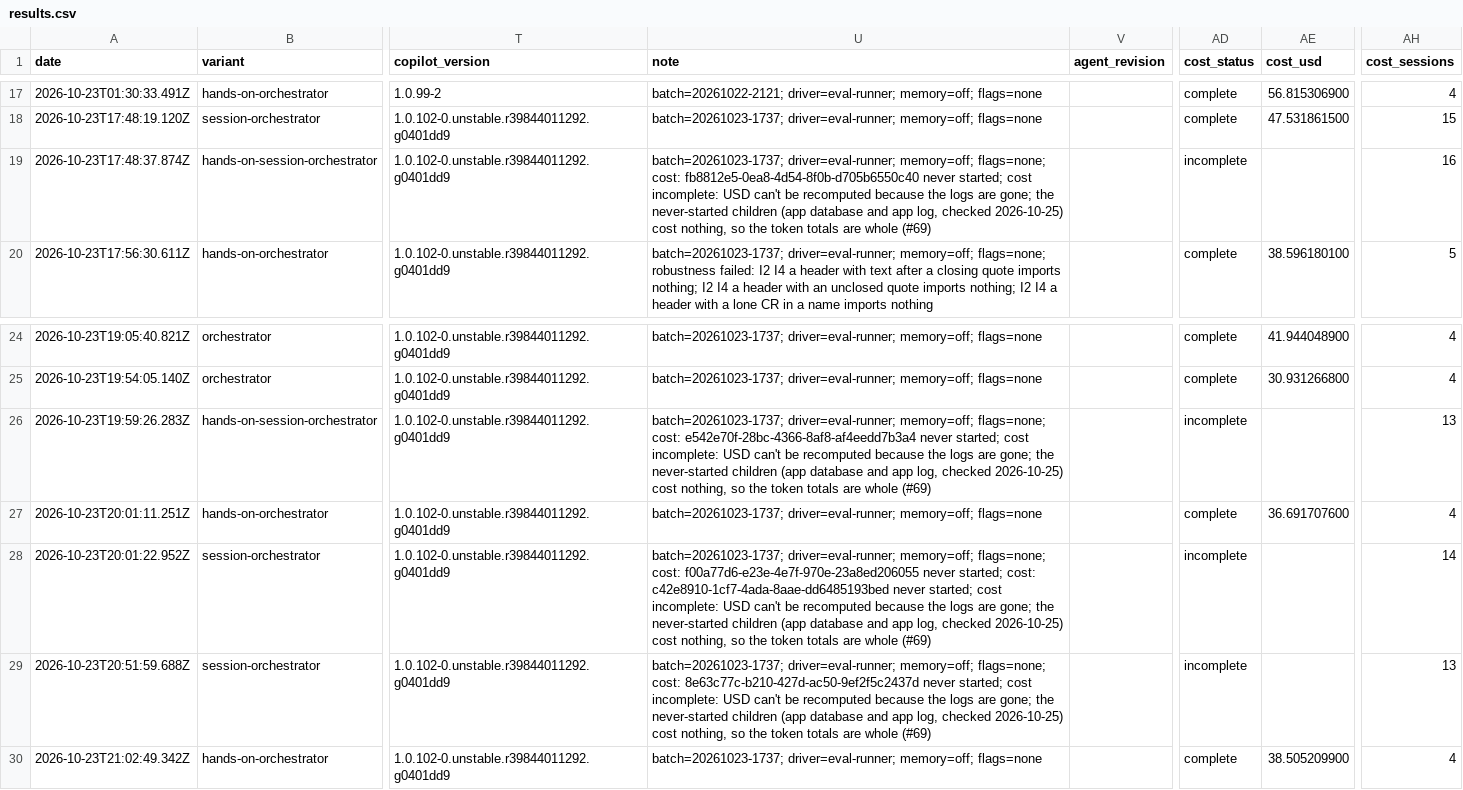
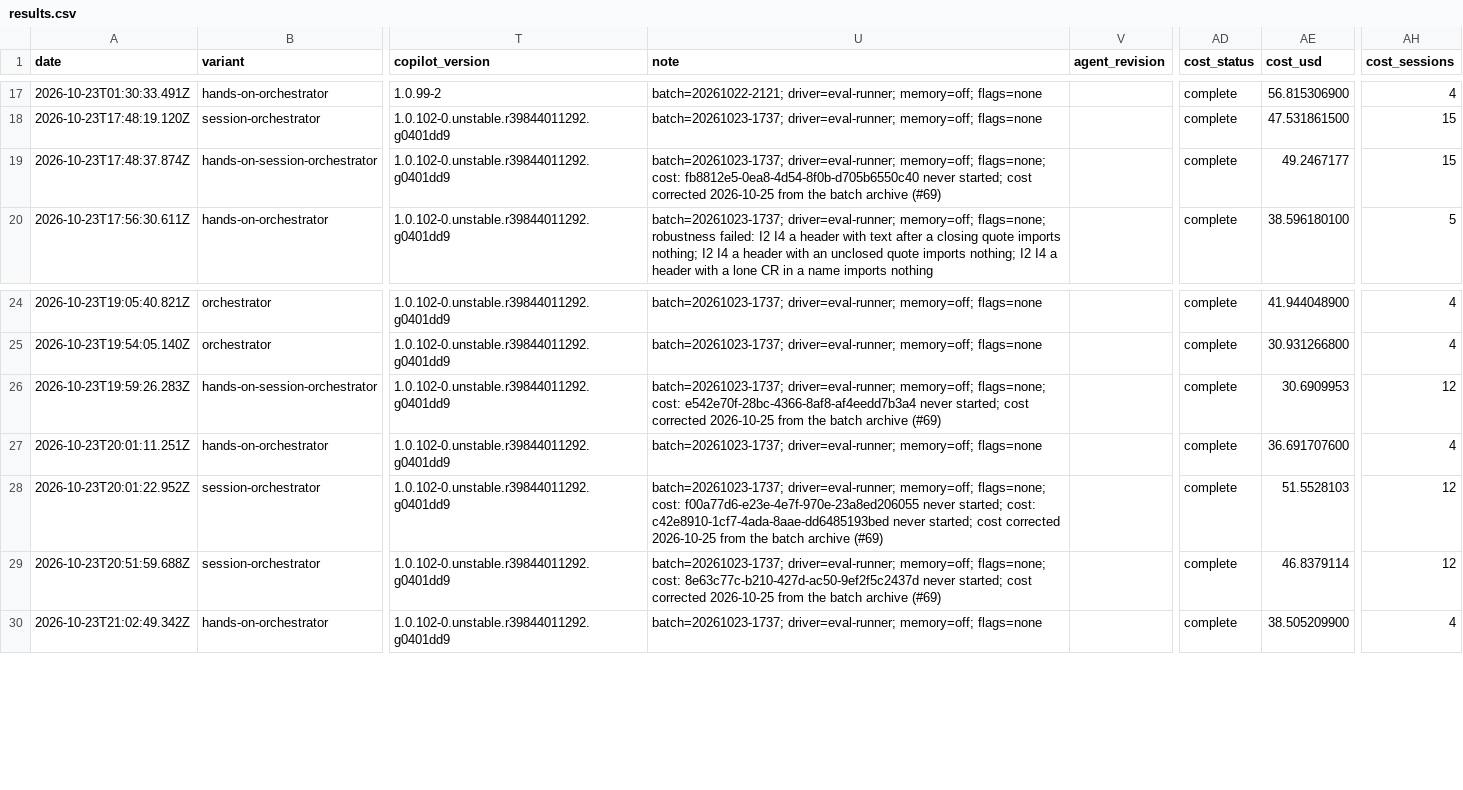
Before and after one commit to ncksol/ai_tools, a CSV file: evals/orchestrator/expense-claims/results.csv, drawn as a sheet; only a part is shown, gaps mark what is left out; the diff names each change by its address in the sheet, - before the commit and + after, or states it on an @@ line.

Commit message:
chore(evals): recompute batch 20261023-1737 cost from its archive
The batch's session logs are now archived. Recomputing the four rows
whose children never started gives the recorded usage records and token
totals exactly, so they are complete. Refs #69.

```diff
--- a/evals/orchestrator/expense-claims/results.csv
+++ b/evals/orchestrator/expense-claims/results.csv
-U19 (note): …started; cost incomplete: USD can't be recomputed because the logs are gone; the never-started children (app database and app log, checked 2026-10-25) cost nothing, so the token totals are whole (#69)
+U19 (note): …started; cost corrected 2026-10-25 from the batch archive (#69)
-AD19 (cost_status): incomplete
+AD19 (cost_status): complete
-AE19 (cost_usd): (empty)
+AE19 (cost_usd): 49.2467177
-AH19 (cost_sessions): 16
+AH19 (cost_sessions): 15
-U26 (note): …started; cost incomplete: USD can't be recomputed because the logs are gone; the never-started children (app database and app log, checked 2026-10-25) cost nothing, so the token totals are whole (#69)
+U26 (note): …started; cost corrected 2026-10-25 from the batch archive (#69)
-AD26 (cost_status): incomplete
+AD26 (cost_status): complete
-AE26 (cost_usd): (empty)
+AE26 (cost_usd): 30.6909953
-AH26 (cost_sessions): 13
+AH26 (cost_sessions): 12
-U28 (note): …started; cost incomplete: USD can't be recomputed because the logs are gone; the never-started children (app database and app log, checked 2026-10-25) cost nothing, so the token totals are whole (#69)
+U28 (note): …started; cost corrected 2026-10-25 from the batch archive (#69)
-AD28:AD29 (cost_status): incomplete
+AD28:AD29 (cost_status): complete
-AE28 (cost_usd): (empty)
+AE28 (cost_usd): 51.5528103
-AH28 (cost_sessions): 14
+AH28 (cost_sessions): 12
-U29 (note): …started; cost incomplete: USD can't be recomputed because the logs are gone; the never-started children (app database and app log, checked 2026-10-25) cost nothing, so the token totals are whole (#69)
+U29 (note): …started; cost corrected 2026-10-25 from the batch archive (#69)
-AE29 (cost_usd): (empty)
+AE29 (cost_usd): 46.8379114
-AH29 (cost_sessions): 13
+AH29 (cost_sessions): 12
```
